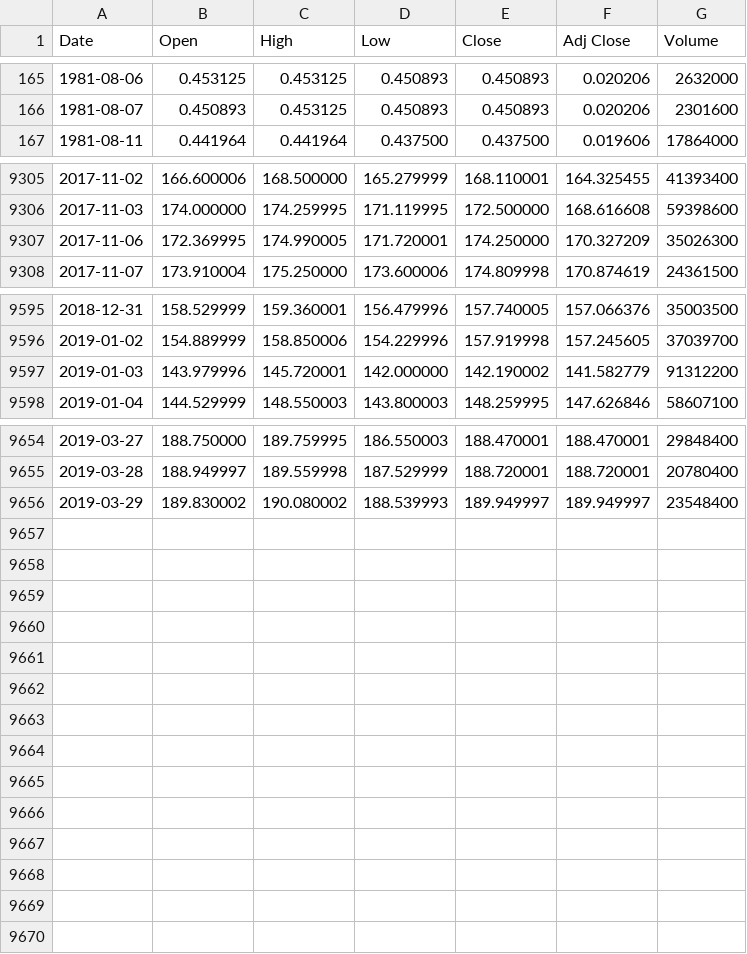
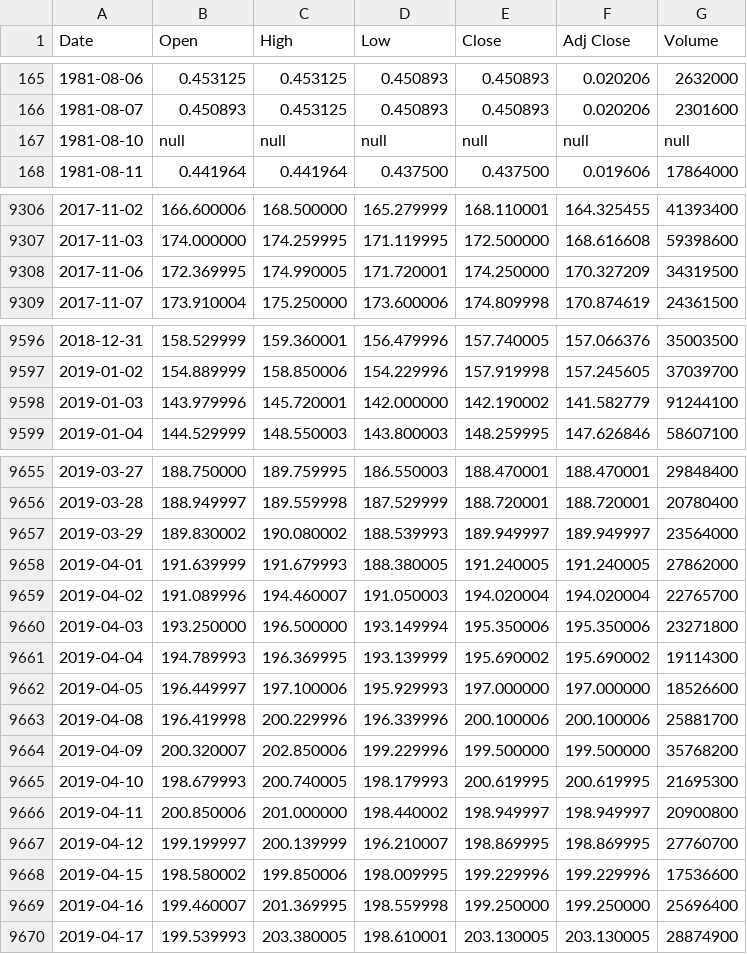
Before and after one commit to romanof-zz/fine, a CSV file: datasets/tickers/AAPL_daily.csv, drawn as a sheet; only a part is shown, gaps mark what is left out; the diff covers the shown part only.

```diff
--- a/datasets/tickers/AAPL_daily.csv
+++ b/datasets/tickers/AAPL_daily.csv
@@ -166,2 +166,3 @@ Date,Open,High,Low,Close,Adj Close,Volume
 1981-08-07,0.450893,0.453125,0.450893,0.450893,0.020206,2301600
+1981-08-10,null,null,null,null,null,null
 1981-08-11,0.441964,0.441964,0.437500,0.437500,0.019606,17864000
@@ -9306,3 +9307,3 @@ Date,Open,High,Low,Close,Adj Close,Volume
 2017-11-03,174.000000,174.259995,171.119995,172.500000,168.616608,59398600
-2017-11-06,172.369995,174.990005,171.720001,174.250000,170.327209,35026300
+2017-11-06,172.369995,174.990005,171.720001,174.250000,170.327209,34319500
 2017-11-07,173.910004,175.250000,173.600006,174.809998,170.874619,24361500
@@ -9596,3 +9597,3 @@ Date,Open,High,Low,Close,Adj Close,Volume
 2019-01-02,154.889999,158.850006,154.229996,157.919998,157.245605,37039700
-2019-01-03,143.979996,145.720001,142.000000,142.190002,141.582779,91312200
+2019-01-03,143.979996,145.720001,142.000000,142.190002,141.582779,91244100
 2019-01-04,144.529999,148.550003,143.800003,148.259995,147.626846,58607100
@@ -9655,2 +9656,15 @@ Date,Open,High,Low,Close,Adj Close,Volume
 2019-03-28,188.949997,189.559998,187.529999,188.720001,188.720001,20780400
-2019-03-29,189.830002,190.080002,188.539993,189.949997,189.949997,23548400
+2019-03-29,189.830002,190.080002,188.539993,189.949997,189.949997,23564000
+2019-04-01,191.639999,191.679993,188.380005,191.240005,191.240005,27862000
+2019-04-02,191.089996,194.460007,191.050003,194.020004,194.020004,22765700
+2019-04-03,193.250000,196.500000,193.149994,195.350006,195.350006,23271800
+2019-04-04,194.789993,196.369995,193.139999,195.690002,195.690002,19114300
+2019-04-05,196.449997,197.100006,195.929993,197.000000,197.000000,18526600
+2019-04-08,196.419998,200.229996,196.339996,200.100006,200.100006,25881700
+2019-04-09,200.320007,202.850006,199.229996,199.500000,199.500000,35768200
+2019-04-10,198.679993,200.740005,198.179993,200.619995,200.619995,21695300
+2019-04-11,200.850006,201.000000,198.440002,198.949997,198.949997,20900800
+2019-04-12,199.199997,200.139999,196.210007,198.869995,198.869995,27760700
+2019-04-15,198.580002,199.850006,198.009995,199.229996,199.229996,17536600
+2019-04-16,199.460007,201.369995,198.559998,199.250000,199.250000,25696400
+2019-04-17,199.539993,203.380005,198.610001,203.130005,203.130005,28874900
```
Also changed, not shown: 1 edited cell elsewhere in this file, datasets/tickers/AMZN_daily.csv, datasets/tickers/FB_daily.csv, 11 other files.
